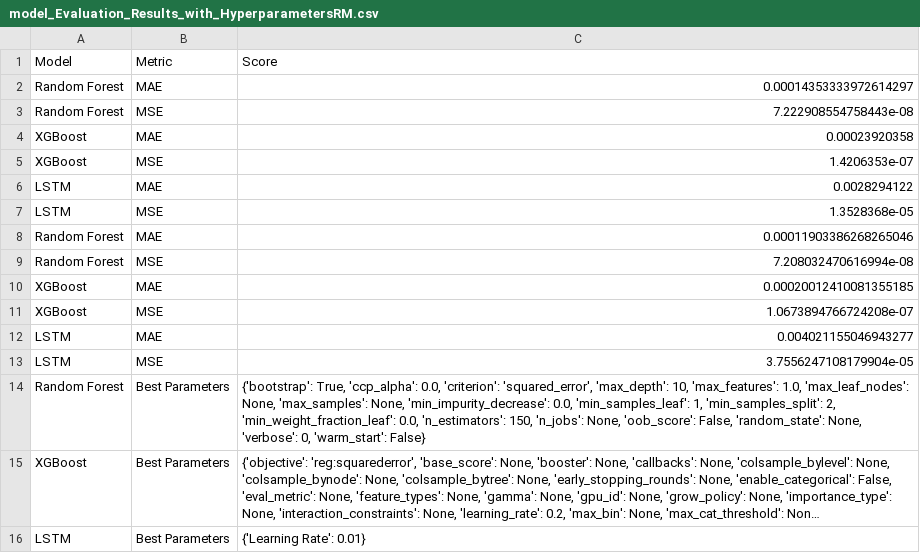
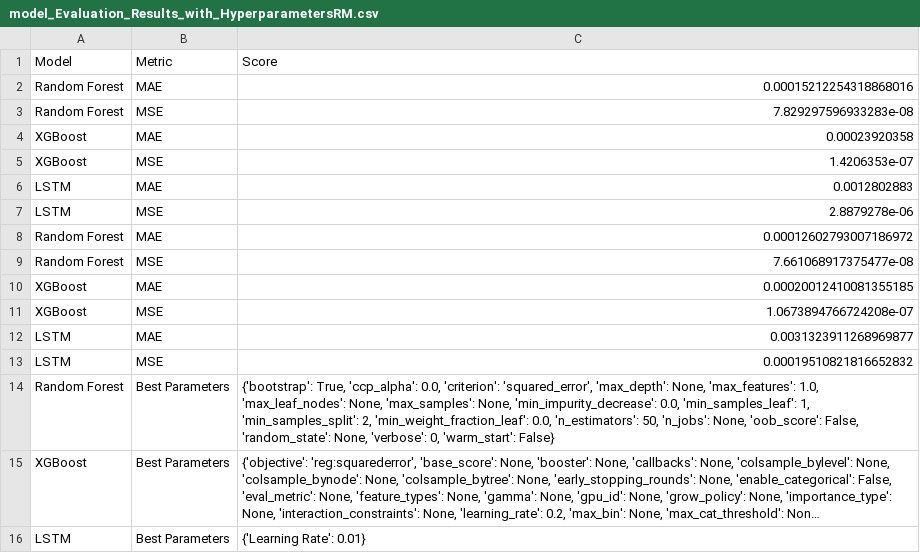
Before and after one commit to EricBorba/StorageFailurePredictor, a CSV file: model_Evaluation_Results_with_HyperparametersRM.csv, drawn as a sheet; long unchanged cells end in …; the diff names each change by its address in the sheet, - before the commit and + after, or states it on an @@ line.

```diff
--- a/model_Evaluation_Results_with_HyperparametersRM.csv
+++ b/model_Evaluation_Results_with_HyperparametersRM.csv
-C2 (Score): 0.00014353333972614297
+C2 (Score): 0.00015212254318868016
-C3 (Score): 7.222908554758443e-08
+C3 (Score): 7.829297596933283e-08
-C6 (Score): 0.0028294122
+C6 (Score): 0.0012802883
-C7 (Score): 1.3528368e-05
+C7 (Score): 2.8879278e-06
-C8 (Score): 0.00011903386268265046
+C8 (Score): 0.00012602793007186972
-C9 (Score): 7.208032470616994e-08
+C9 (Score): 7.661068917375477e-08
-C12 (Score): 0.004021155046943277
+C12 (Score): 0.0031323911268969877
-C13 (Score): 3.7556247108179904e-05
+C13 (Score): 0.00019510821816652832
-C14 (Score): …'squared_error', 'max_depth': 10, 'max_features': 1.0, 'max_leaf_nodes': None, 'max_samples': None, 'min_impurity_decrease': 0.0, 'min_samples_leaf': 1, 'min_samples_split': 2, 'min_weight_fraction_leaf': 0.0, 'n_estimators': 150, 'n_jobs': None,…
+C14 (Score): …'squared_error', 'max_depth': None, 'max_features': 1.0, 'max_leaf_nodes': None, 'max_samples': None, 'min_impurity_decrease': 0.0, 'min_samples_leaf': 1, 'min_samples_split': 2, 'min_weight_fraction_leaf': 0.0, 'n_estimators': 50, 'n_jobs': None,…
```
Also changed, not shown: model_Evaluation_Results.csv, model_Evaluation_Results_with_HyperparametersNone.csv, 4 other files.
